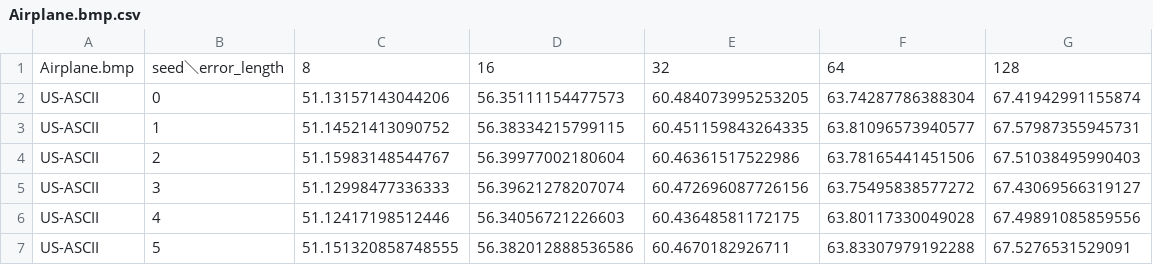
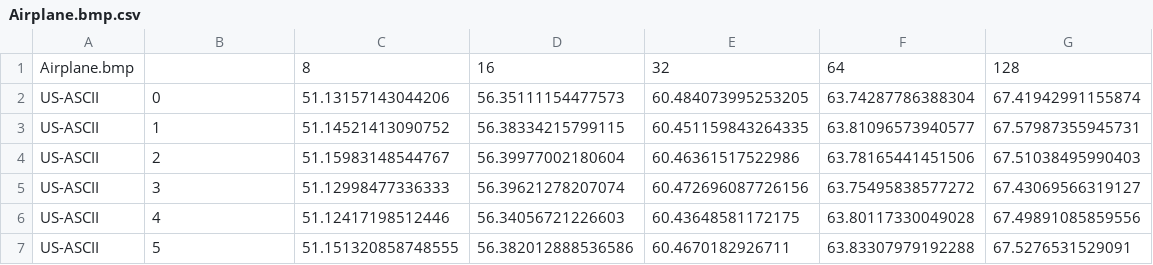
Before and after one commit to sakuna63/TestForCodingWithCostFunction, a CSV file: TestForImageDegrationOfSteganography/csv/Airplane.bmp.csv, drawn as a sheet; only a part is shown.

```diff
--- a/TestForImageDegrationOfSteganography/csv/Airplane.bmp.csv
+++ b/TestForImageDegrationOfSteganography/csv/Airplane.bmp.csv
@@ -1,2 +1,2 @@
-Airplane.bmp,seed＼error_length,8,16,32,64,128
+Airplane.bmp,,8,16,32,64,128,
 US-ASCII,0,51.13157143044206,56.35111154477573,60.484073995253205,63.74287786388304,67.41942991155874,
```
Also changed, not shown: TestForImageDegrationOfSteganography/csv/BARBARA.bmp.csv, TestForImageDegrationOfSteganography/csv/BOAT.bmp.csv, 11 other files.
